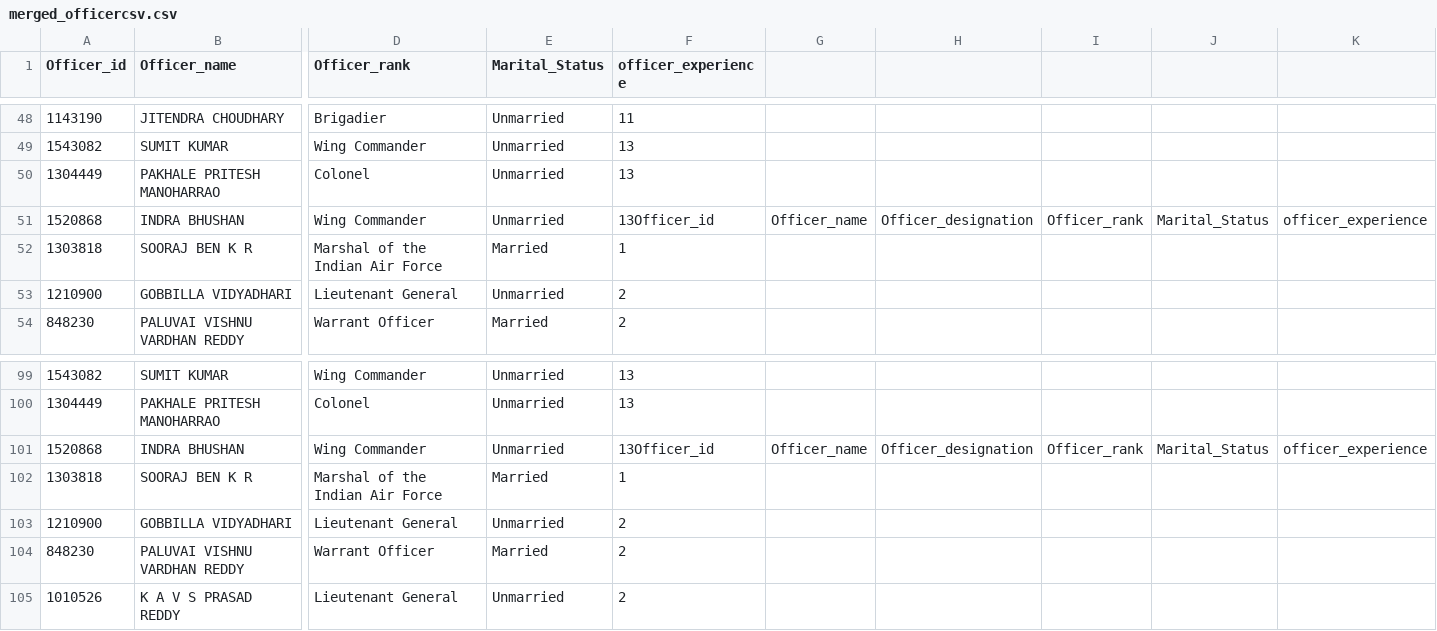
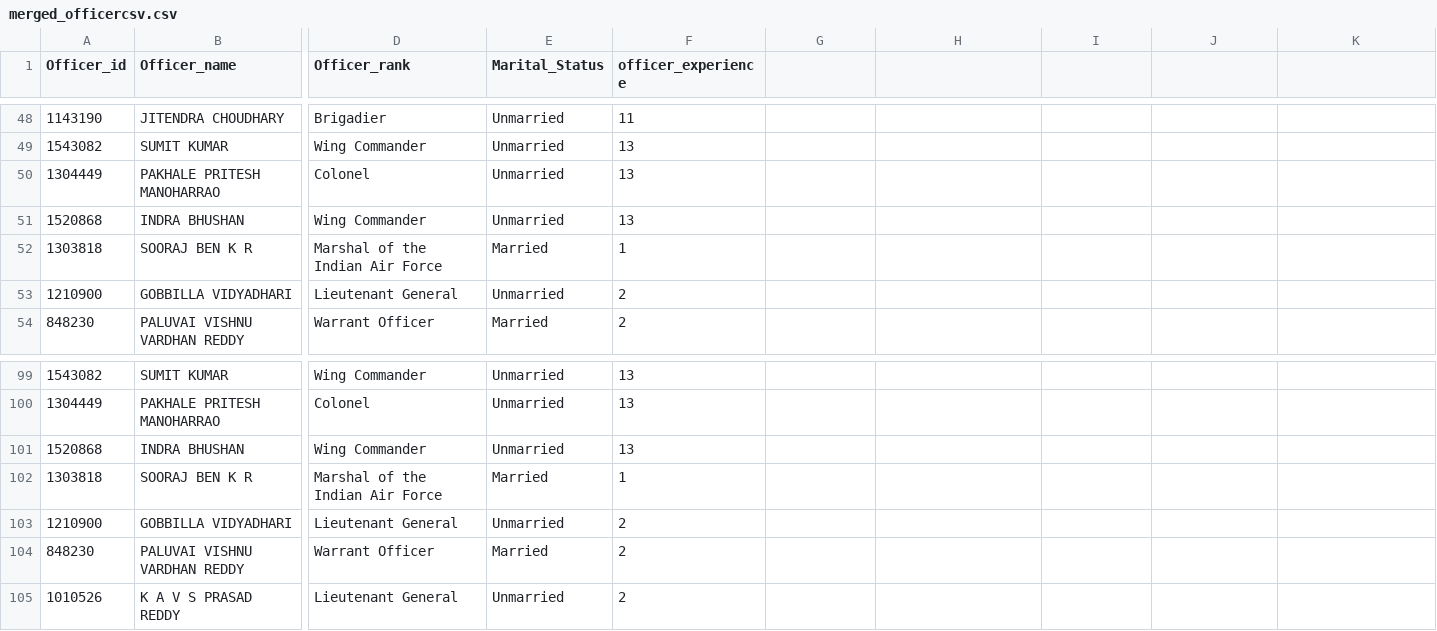
Before and after one commit to rex2828/OOPS-Project, a CSV file: project/csv-files/merged_officercsv.csv, drawn as a sheet; only a part is shown, gaps mark what is left out; the diff names each change by its address in the sheet, - before the commit and + after, or states it on an @@ line.

Commit message:
corrected mergedCSV

```diff
--- a/project/csv-files/merged_officercsv.csv
+++ b/project/csv-files/merged_officercsv.csv
-F51 (officer_experience): 13Officer_id
+F51 (officer_experience): 13
-G51: Officer_name
+G51: (empty)
-H51: Officer_designation
+H51: (empty)
-I51: Officer_rank
+I51: (empty)
-J51: Marital_Status
+J51: (empty)
-K51: officer_experience
+K51: (empty)
-F101 (officer_experience): 13Officer_id
+F101 (officer_experience): 13
-G101: Officer_name
+G101: (empty)
-H101: Officer_designation
+H101: (empty)
-I101: Officer_rank
+I101: (empty)
-J101: Marital_Status
+J101: (empty)
-K101: officer_experience
+K101: (empty)
```
